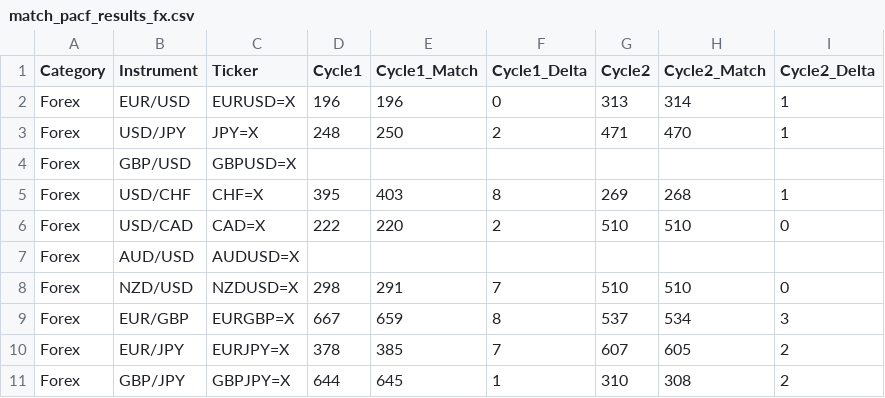
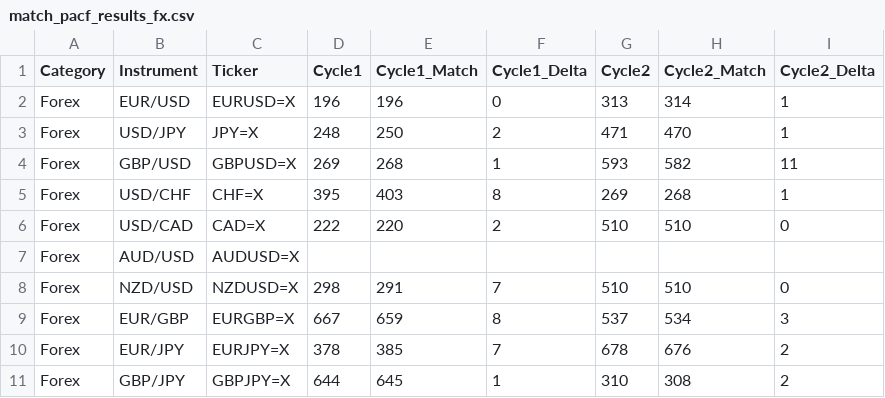
Before and after one commit to rakesh-tiwari-alersal/Universal-Market-Cycles, a CSV file: pacf_results/match_pacf_results_fx.csv, drawn as a sheet.

```diff
--- a/pacf_results/match_pacf_results_fx.csv
+++ b/pacf_results/match_pacf_results_fx.csv
@@ -3,3 +3,3 @@ Forex,EUR/USD,EURUSD=X,196,196,0,313,314,1
 Forex,USD/JPY,JPY=X,248,250,2,471,470,1
-Forex,GBP/USD,GBPUSD=X,,,,,,
+Forex,GBP/USD,GBPUSD=X,269,268,1,593,582,11
 Forex,USD/CHF,CHF=X,395,403,8,269,268,1
@@ -9,3 +9,3 @@ Forex,NZD/USD,NZDUSD=X,298,291,7,510,510,0
 Forex,EUR/GBP,EURGBP=X,667,659,8,537,534,3
-Forex,EUR/JPY,EURJPY=X,378,385,7,607,605,2
+Forex,EUR/JPY,EURJPY=X,378,385,7,678,676,2
 Forex,GBP/JPY,GBPJPY=X,644,645,1,310,308,2
```
Also changed, not shown: pacf_results/match_pacf_results_co.csv, pacf_results/match_pacf_results_cr.csv, 1 other file.
